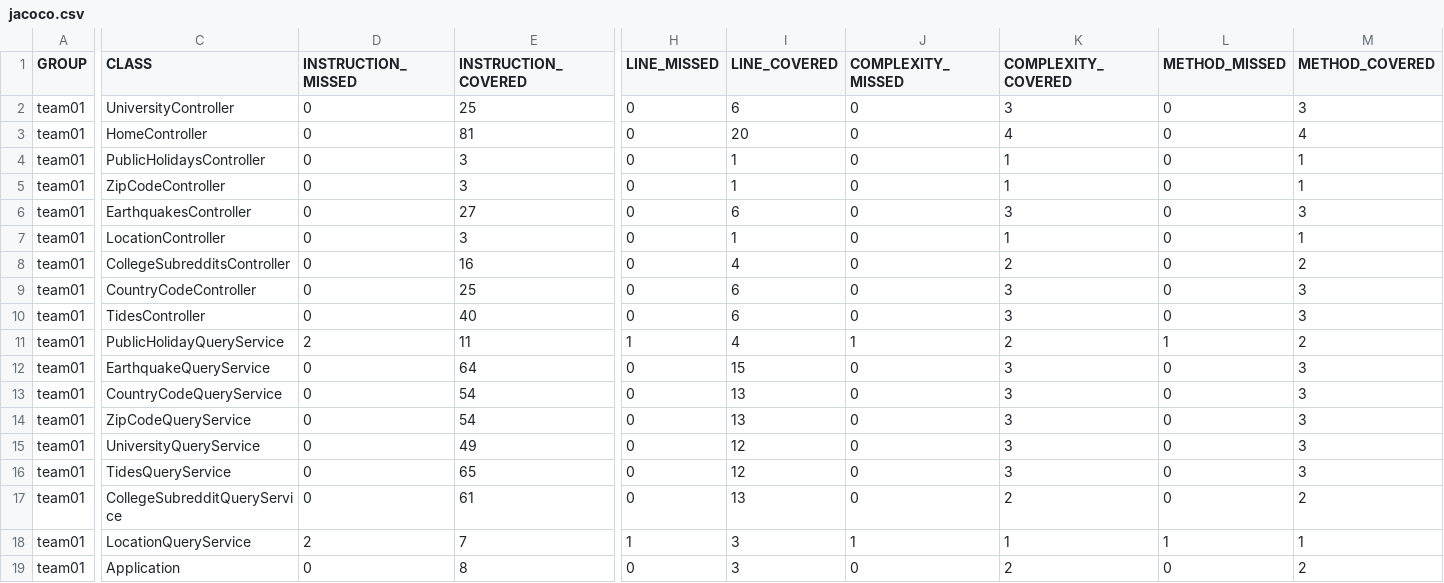
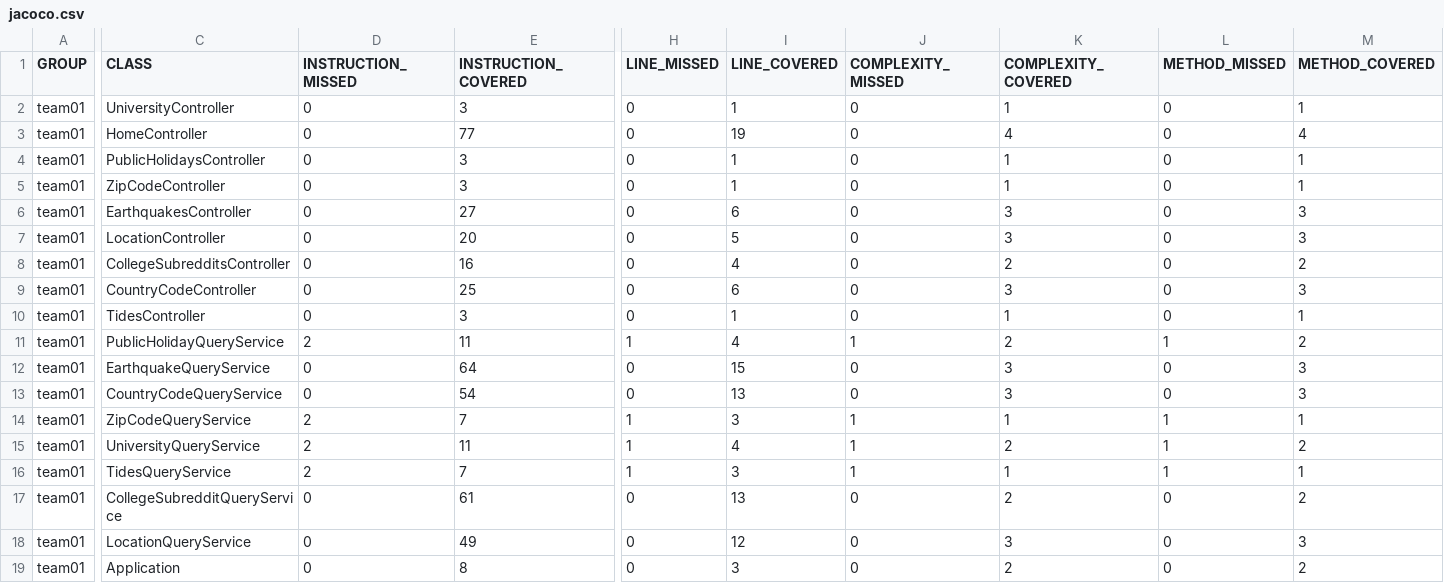
Before and after one commit to ucsb-cs156-m23/team01-m23-10am-4, a CSV file: jacoco/jacoco.csv, drawn as a sheet; only a part is shown, gaps mark what is left out; the diff names each change by its address in the sheet, - before the commit and + after, or states it on an @@ line.

```diff
--- a/jacoco/jacoco.csv
+++ b/jacoco/jacoco.csv
-E2 (INSTRUCTION_COVERED): 25
+E2 (INSTRUCTION_COVERED): 3
-I2 (LINE_COVERED): 6
+I2 (LINE_COVERED): 1
-K2 (COMPLEXITY_COVERED): 3
+K2 (COMPLEXITY_COVERED): 1
-M2 (METHOD_COVERED): 3
+M2 (METHOD_COVERED): 1
-E3 (INSTRUCTION_COVERED): 81
+E3 (INSTRUCTION_COVERED): 77
-I3 (LINE_COVERED): 20
+I3 (LINE_COVERED): 19
-E7 (INSTRUCTION_COVERED): 3
+E7 (INSTRUCTION_COVERED): 20
-I7 (LINE_COVERED): 1
+I7 (LINE_COVERED): 5
-K7 (COMPLEXITY_COVERED): 1
+K7 (COMPLEXITY_COVERED): 3
-M7 (METHOD_COVERED): 1
+M7 (METHOD_COVERED): 3
-E10 (INSTRUCTION_COVERED): 40
+E10 (INSTRUCTION_COVERED): 3
-I10 (LINE_COVERED): 6
+I10 (LINE_COVERED): 1
-K10 (COMPLEXITY_COVERED): 3
+K10 (COMPLEXITY_COVERED): 1
-M10 (METHOD_COVERED): 3
+M10 (METHOD_COVERED): 1
-D14:D16 (INSTRUCTION_MISSED): 0
+D14:D16 (INSTRUCTION_MISSED): 2
-E14 (INSTRUCTION_COVERED): 54
+E14 (INSTRUCTION_COVERED): 7
-H14:H16 (LINE_MISSED): 0
+H14:H16 (LINE_MISSED): 1
-I14 (LINE_COVERED): 13
+I14 (LINE_COVERED): 3
-J14:J16 (COMPLEXITY_MISSED): 0
+J14:J16 (COMPLEXITY_MISSED): 1
-K14 (COMPLEXITY_COVERED): 3
+K14 (COMPLEXITY_COVERED): 1
-L14:L16 (METHOD_MISSED): 0
+L14:L16 (METHOD_MISSED): 1
-M14 (METHOD_COVERED): 3
+M14 (METHOD_COVERED): 1
-E15 (INSTRUCTION_COVERED): 49
+E15 (INSTRUCTION_COVERED): 11
-I15 (LINE_COVERED): 12
+I15 (LINE_COVERED): 4
-K15 (COMPLEXITY_COVERED): 3
+K15 (COMPLEXITY_COVERED): 2
-M15 (METHOD_COVERED): 3
+M15 (METHOD_COVERED): 2
-E16 (INSTRUCTION_COVERED): 65
+E16 (INSTRUCTION_COVERED): 7
-I16 (LINE_COVERED): 12
+I16 (LINE_COVERED): 3
-K16 (COMPLEXITY_COVERED): 3
+K16 (COMPLEXITY_COVERED): 1
-M16 (METHOD_COVERED): 3
+M16 (METHOD_COVERED): 1
-D18 (INSTRUCTION_MISSED): 2
+D18 (INSTRUCTION_MISSED): 0
-E18 (INSTRUCTION_COVERED): 7
+E18 (INSTRUCTION_COVERED): 49
-H18 (LINE_MISSED): 1
+H18 (LINE_MISSED): 0
-I18 (LINE_COVERED): 3
+I18 (LINE_COVERED): 12
-J18 (COMPLEXITY_MISSED): 1
+J18 (COMPLEXITY_MISSED): 0
-K18 (COMPLEXITY_COVERED): 1
+K18 (COMPLEXITY_COVERED): 3
-L18 (METHOD_MISSED): 1
+L18 (METHOD_MISSED): 0
-M18 (METHOD_COVERED): 1
+M18 (METHOD_COVERED): 3
```
Also changed, not shown: 24 other files.
